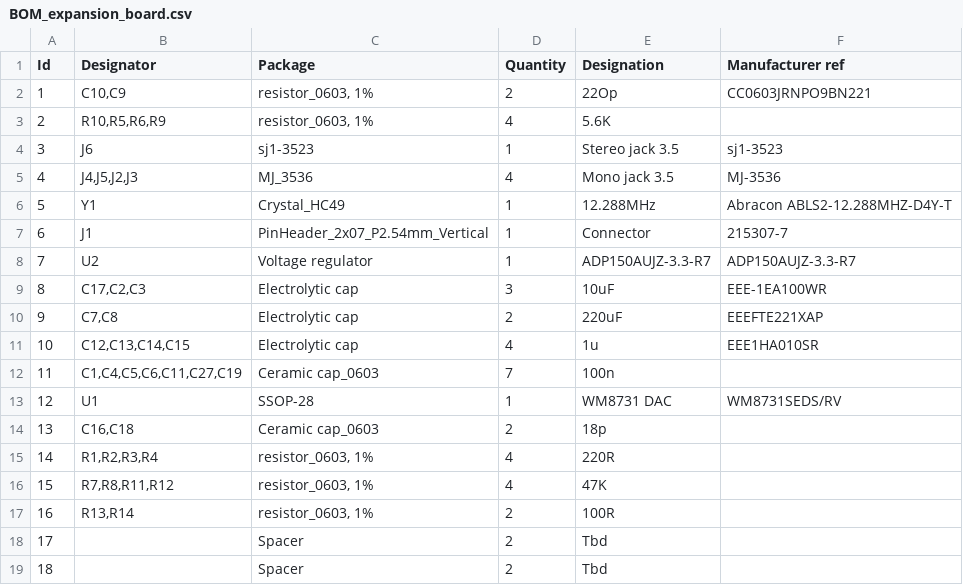
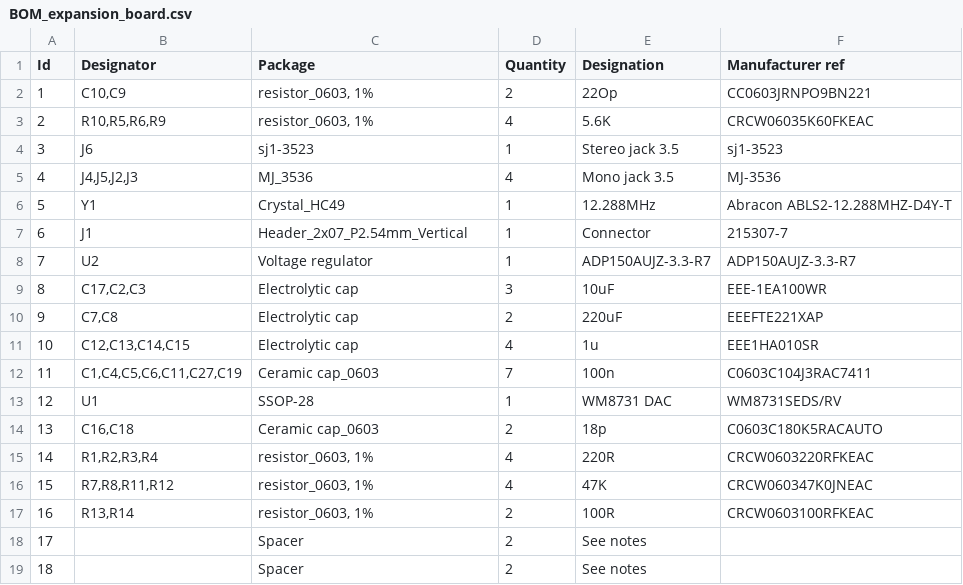
Before and after one commit to nordseele/nordhat, a CSV file: hardware/bom/BOM_expansion_board.csv, drawn as a sheet.

```diff
--- a/hardware/bom/BOM_expansion_board.csv
+++ b/hardware/bom/BOM_expansion_board.csv
@@ -2,3 +2,3 @@ Id,Designator,Package,Quantity,Designation,Manufacturer ref,,
 1,"C10,C9","resistor_0603, 1%",2,22Op,CC0603JRNPO9BN221,,
-2,"R10,R5,R6,R9","resistor_0603, 1%",4,5.6K,,,
+2,"R10,R5,R6,R9","resistor_0603, 1%",4,5.6K,CRCW06035K60FKEAC,,
 3,J6,sj1-3523,1,Stereo jack 3.5,sj1-3523,,
@@ -6,3 +6,3 @@ Id,Designator,Package,Quantity,Designation,Manufacturer ref,,
 5,Y1,Crystal_HC49,1,12.288MHz,Abracon ABLS2-12.288MHZ-D4Y-T,,
-6,J1,PinHeader_2x07_P2.54mm_Vertical,1,Connector,215307-7,,
+6,J1,Header_2x07_P2.54mm_Vertical,1,Connector,215307-7,,
 7,U2,Voltage regulator,1,ADP150AUJZ-3.3-R7,ADP150AUJZ-3.3-R7,,
@@ -11,9 +11,9 @@ Id,Designator,Package,Quantity,Designation,Manufacturer ref,,
 10,"C12,C13,C14,C15",Electrolytic cap,4,1u,EEE1HA010SR,,
-11,"C1,C4,C5,C6,C11,C27,C19",Ceramic cap_0603,7,100n,,,
+11,"C1,C4,C5,C6,C11,C27,C19",Ceramic cap_0603,7,100n,C0603C104J3RAC7411,,
 12,U1,SSOP-28,1,WM8731 DAC,WM8731SEDS/RV,,
-13,"C16,C18",Ceramic cap_0603,2,18p,,,
-14,"R1,R2,R3,R4","resistor_0603, 1%",4,220R,,,
-15,"R7,R8,R11,R12","resistor_0603, 1%",4,47K,,,
-16,"R13,R14","resistor_0603, 1%",2,100R,,,
-17,,Spacer,2,Tbd,,,
-18,,Spacer,2,Tbd,,,
+13,"C16,C18",Ceramic cap_0603,2,18p,C0603C180K5RACAUTO,,
+14,"R1,R2,R3,R4","resistor_0603, 1%",4,220R,CRCW0603220RFKEAC,,
+15,"R7,R8,R11,R12","resistor_0603, 1%",4,47K,CRCW060347K0JNEAC,,
+16,"R13,R14","resistor_0603, 1%",2,100R,CRCW0603100RFKEAC,,
+17,,Spacer,2,See notes,,,
+18,,Spacer,2,See notes,,,
```
Also changed, not shown: hardware/bom/BOM_mainboard.csv, 3 other files.
